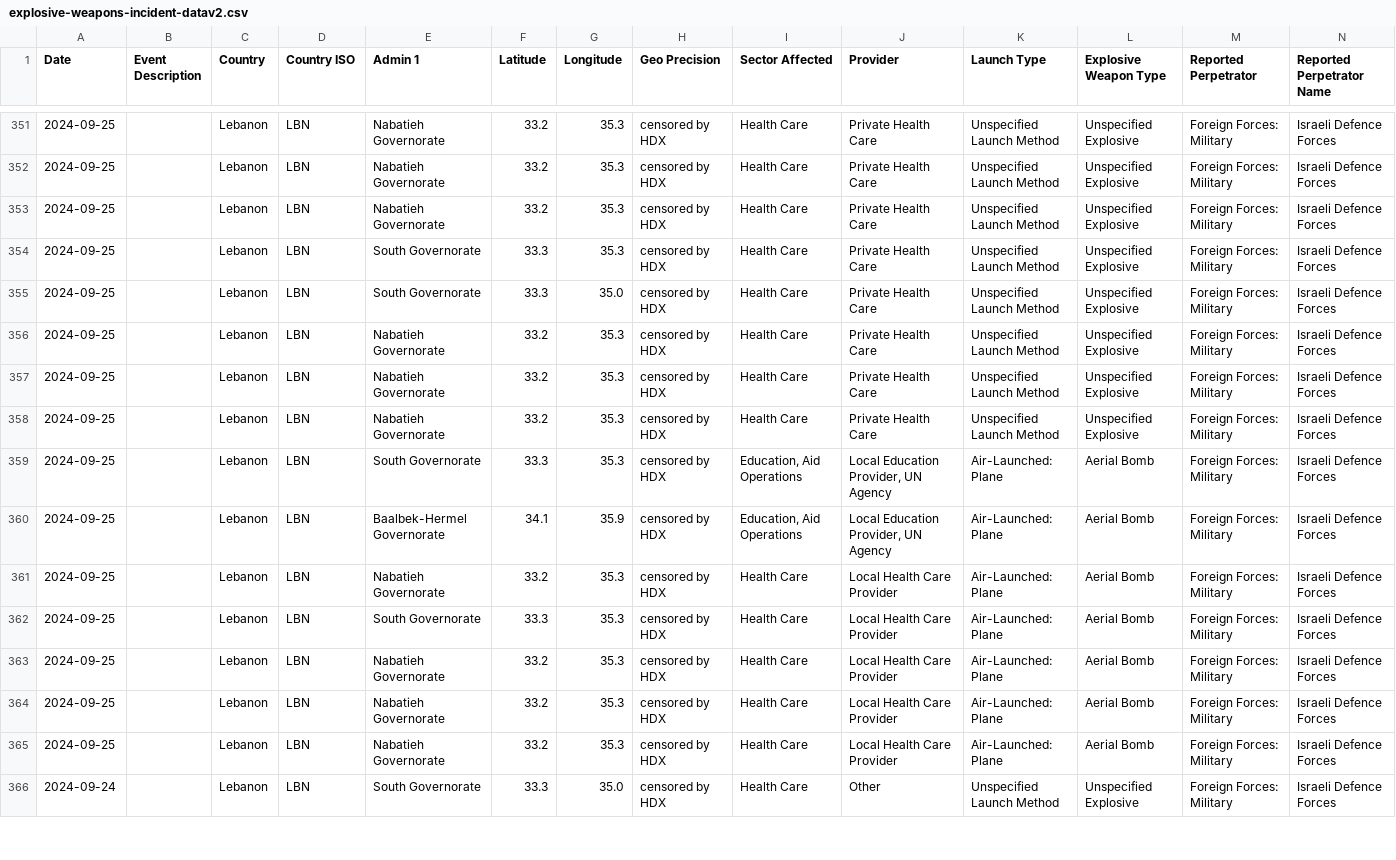
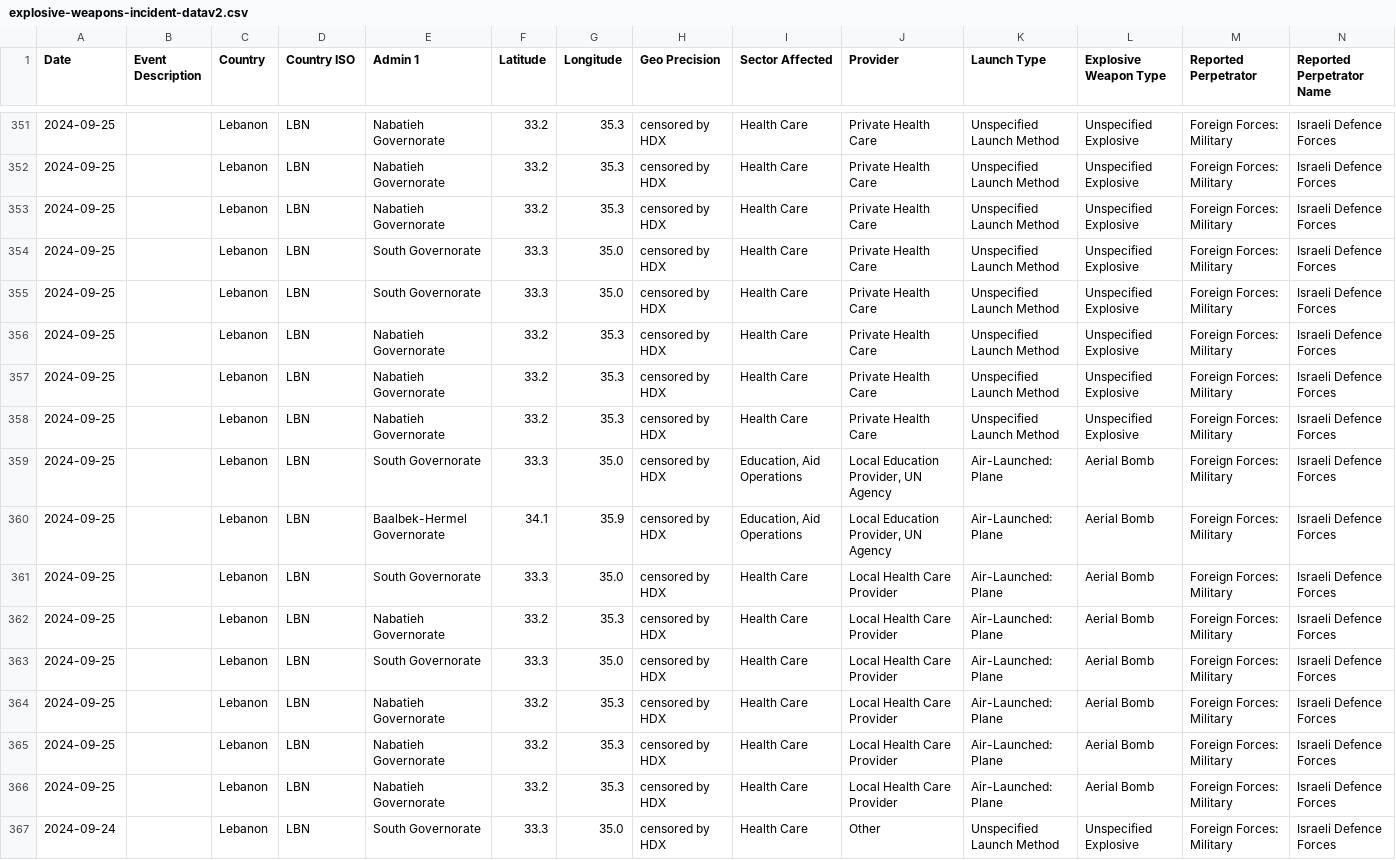
Before and after one commit to NazifaC/data, a CSV file: explosive-weapons-incident-datav2.csv, drawn as a sheet; only a part is shown, gaps mark what is left out; addresses are those after the commit; rows hold the shown columns only; the diff covers the shown part only; the diff names each change by its address in the sheet, - before the commit and + after, or states it on an @@ line.

Commit message:
Add files via upload

```diff
--- a/explosive-weapons-incident-datav2.csv
+++ b/explosive-weapons-incident-datav2.csv
-G354 (Longitude): 35.3
+G354 (Longitude): 35.0
-G359 (Longitude): 35.3
+G359 (Longitude): 35.0
+row 361: 2024-09-25 |  | Lebanon | LBN | South Governorate | 33.3 | 35.0 | censored by HDX | Health Care | Local Health Care Provider | Air-Launched: Plane | Aerial Bomb | Foreign Forces: Military | Israeli Defence Forces
-G363 (Longitude): 35.3
+G363 (Longitude): 35.0
```
Also changed, not shown: 3 added rows and 92 edited cells elsewhere in this file.
